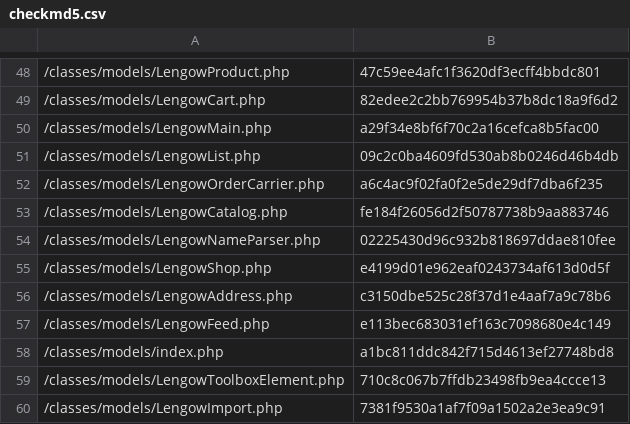
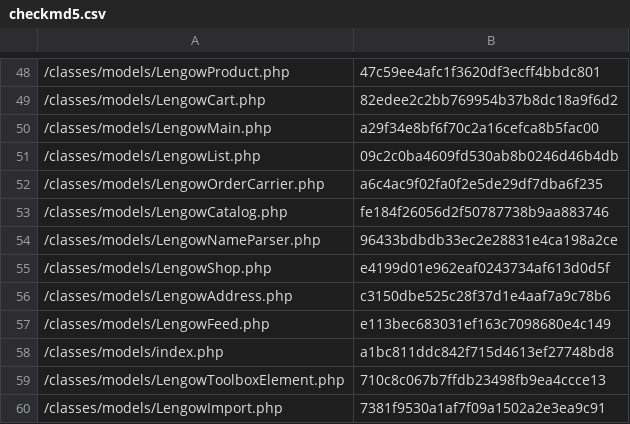
Before and after one commit to lengow/plugin-prestashop, a CSV file: config/checkmd5.csv, drawn as a sheet; only a part is shown, gaps mark what is left out.

Commit message:
prepare new version

```diff
--- a/config/checkmd5.csv
+++ b/config/checkmd5.csv
@@ -53,3 +53,3 @@
 /classes/models/LengowCatalog.php|fe184f26056d2f50787738b9aa883746
-/classes/models/LengowNameParser.php|02225430d96c932b818697ddae810fee
+/classes/models/LengowNameParser.php|96433bdbdb33ec2e28831e4ca198a2ce
 /classes/models/LengowShop.php|e4199d01e962eaf0243734af613d0d5f
```
